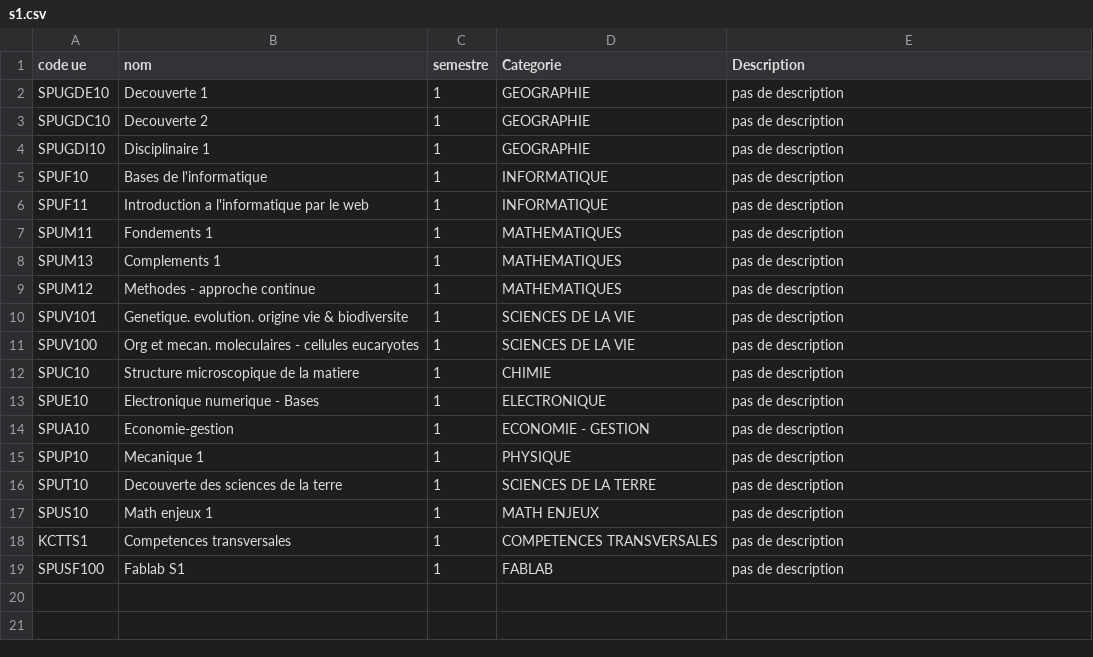
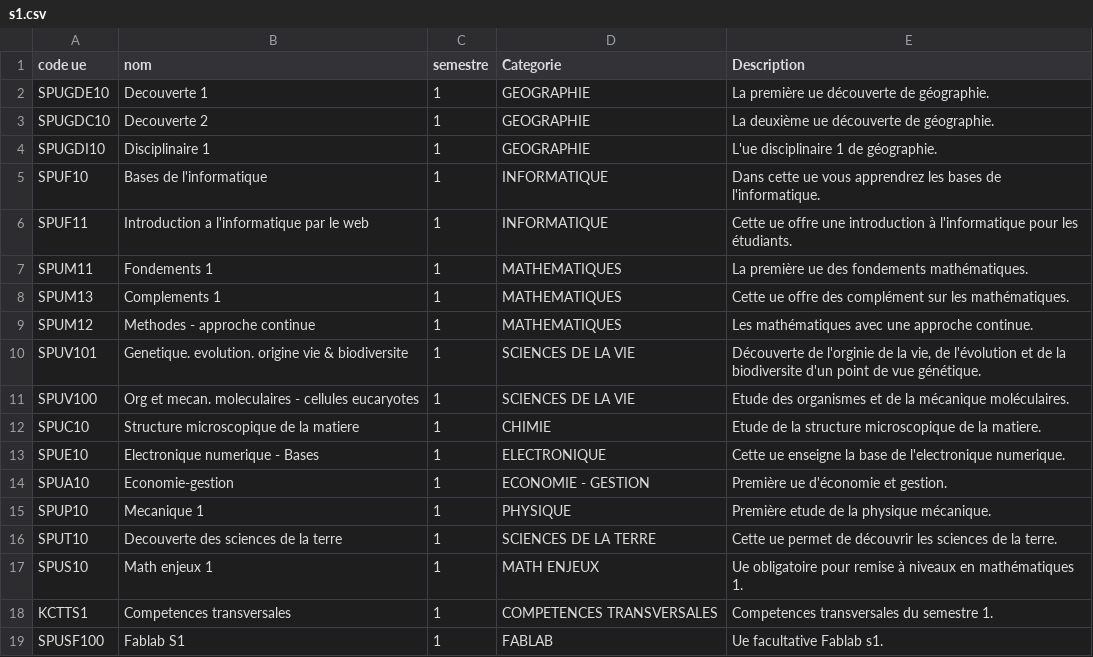
Before and after one commit to L3-Info-Miage-Universite-Cote-D-Azur/pl2020-plplb, a CSV file: javastd/semestres/s1.csv, drawn as a sheet.

```diff
--- a/javastd/semestres/s1.csv
+++ b/javastd/semestres/s1.csv
@@ -1,19 +1,19 @@
 code ue;nom;semestre;Categorie;Description
-SPUGDE10;Decouverte 1;1;GEOGRAPHIE;pas de description
-SPUGDC10;Decouverte 2;1;GEOGRAPHIE;pas de description
-SPUGDI10;Disciplinaire 1;1;GEOGRAPHIE;pas de description
-SPUF10;Bases de l'informatique;1;INFORMATIQUE;pas de description
-SPUF11;Introduction a l'informatique par le web;1;INFORMATIQUE;pas de description
-SPUM11;Fondements 1;1;MATHEMATIQUES;pas de description
-SPUM13;Complements 1;1;MATHEMATIQUES;pas de description
-SPUM12;Methodes - approche continue;1;MATHEMATIQUES;pas de description
-SPUV101;Genetique. evolution. origine vie & biodiversite;1;SCIENCES DE LA VIE;pas de description
-SPUV100;Org et mecan. moleculaires - cellules eucaryotes;1;SCIENCES DE LA VIE;pas de description
-SPUC10;Structure microscopique de la matiere;1;CHIMIE;pas de description
-SPUE10;Electronique numerique - Bases;1;ELECTRONIQUE;pas de description
-SPUA10;Economie-gestion;1;ECONOMIE - GESTION;pas de description
-SPUP10;Mecanique 1;1;PHYSIQUE;pas de description
-SPUT10;Decouverte des sciences de la terre;1;SCIENCES DE LA TERRE;pas de description
-SPUS10;Math enjeux 1;1;MATH ENJEUX;pas de description
-KCTTS1;Competences transversales;1;COMPETENCES TRANSVERSALES;pas de description
-SPUSF100;Fablab S1;1;FABLAB;pas de description
+SPUGDE10;Decouverte 1;1;GEOGRAPHIE;La première ue découverte de géographie.
+SPUGDC10;Decouverte 2;1;GEOGRAPHIE;La deuxième ue découverte de géographie.
+SPUGDI10;Disciplinaire 1;1;GEOGRAPHIE;L'ue disciplinaire 1 de géographie.
+SPUF10;Bases de l'informatique;1;INFORMATIQUE;Dans cette ue vous apprendrez les bases de l'informatique.
+SPUF11;Introduction a l'informatique par le web;1;INFORMATIQUE;Cette ue offre une introduction à l'informatique pour les étudiants.
+SPUM11;Fondements 1;1;MATHEMATIQUES;La première ue des fondements mathématiques.
+SPUM13;Complements 1;1;MATHEMATIQUES;Cette ue offre des complément sur les mathématiques.
+SPUM12;Methodes - approche continue;1;MATHEMATIQUES;Les mathématiques avec une approche continue.
+SPUV101;Genetique. evolution. origine vie & biodiversite;1;SCIENCES DE LA VIE;Découverte de l'orginie de la vie, de l'évolution et de la biodiversite d'un point de vue génétique.
+SPUV100;Org et mecan. moleculaires - cellules eucaryotes;1;SCIENCES DE LA VIE;Etude des organismes et de la mécanique moléculaires.
+SPUC10;Structure microscopique de la matiere;1;CHIMIE;Etude de la structure microscopique de la matiere.
+SPUE10;Electronique numerique - Bases;1;ELECTRONIQUE;Cette ue enseigne la base de l'electronique numerique.
+SPUA10;Economie-gestion;1;ECONOMIE - GESTION;Première ue d'économie et gestion.
+SPUP10;Mecanique 1;1;PHYSIQUE;Première etude de la physique mécanique.
+SPUT10;Decouverte des sciences de la terre;1;SCIENCES DE LA TERRE;Cette ue permet de découvrir les sciences de la terre.
+SPUS10;Math enjeux 1;1;MATH ENJEUX;Ue obligatoire pour remise à niveaux en mathématiques 1.
+KCTTS1;Competences transversales;1;COMPETENCES TRANSVERSALES;Competences transversales du semestre 1.
+SPUSF100;Fablab S1;1;FABLAB;Ue facultative Fablab s1.
```
Also changed, not shown: javastd/semestres/s2.csv, javastd/semestres/s3.csv, 7 other files.
